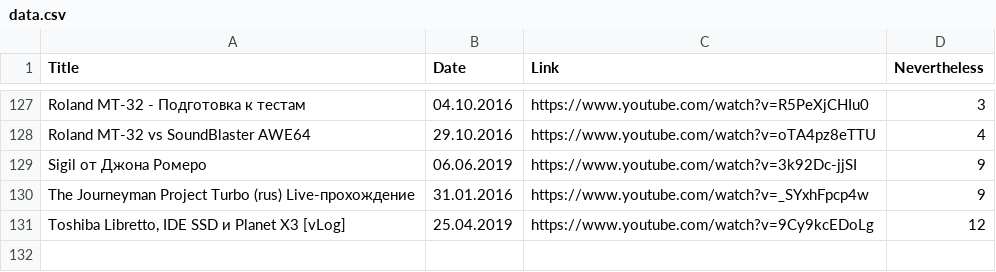
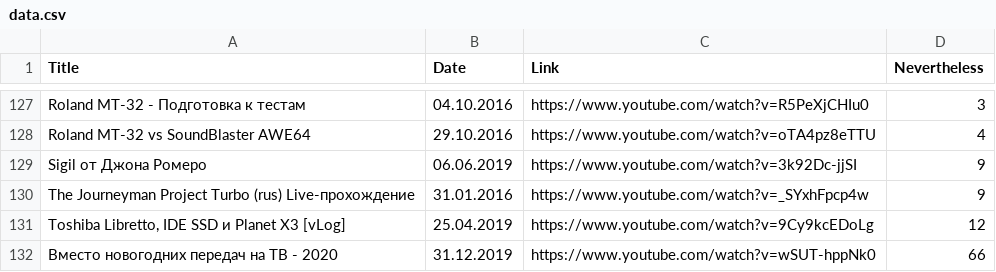
Before and after one commit to elquatro/bocha-nevertheless, a CSV file: data.csv, drawn as a sheet; only a part is shown, gaps mark what is left out; the diff names each change by its address in the sheet, - before the commit and + after, or states it on an @@ line.

Commit message:
update

```diff
--- a/data.csv
+++ b/data.csv
+row 132: Вместо новогодних передач на ТВ - 2020 | 31.12.2019 | https://www.youtube.com/watch?v=wSUT-hppNk0 | 66
```
